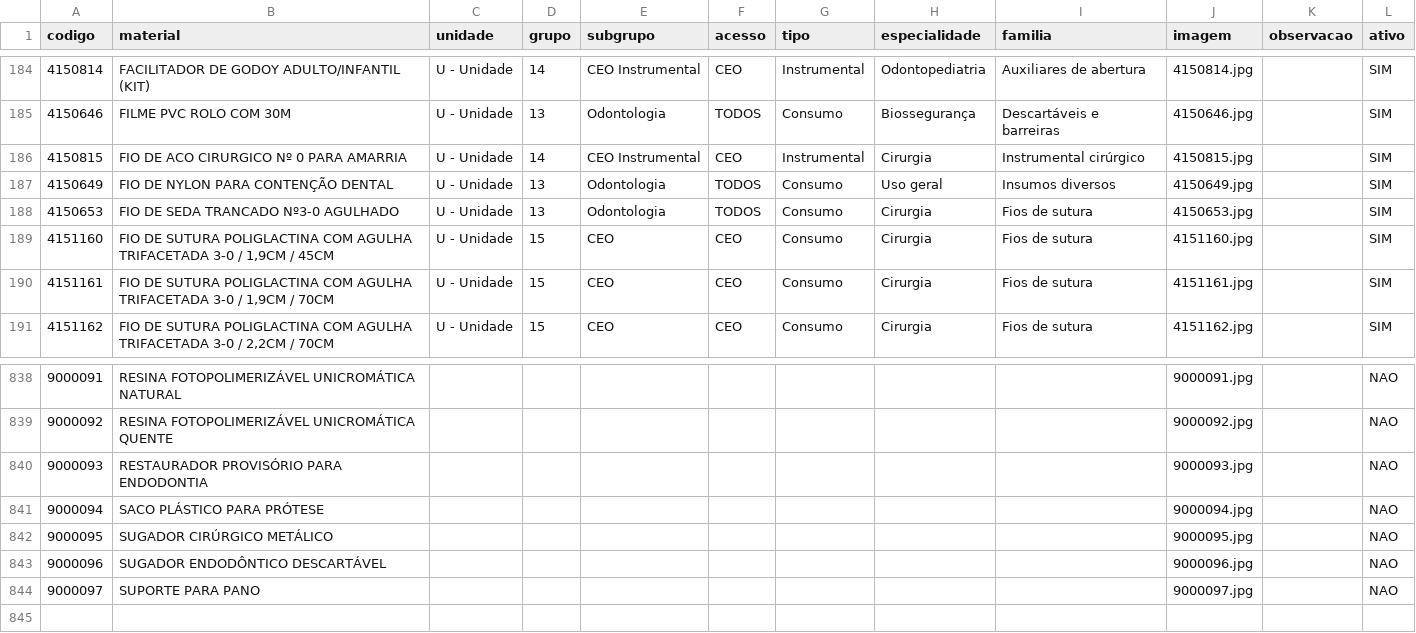
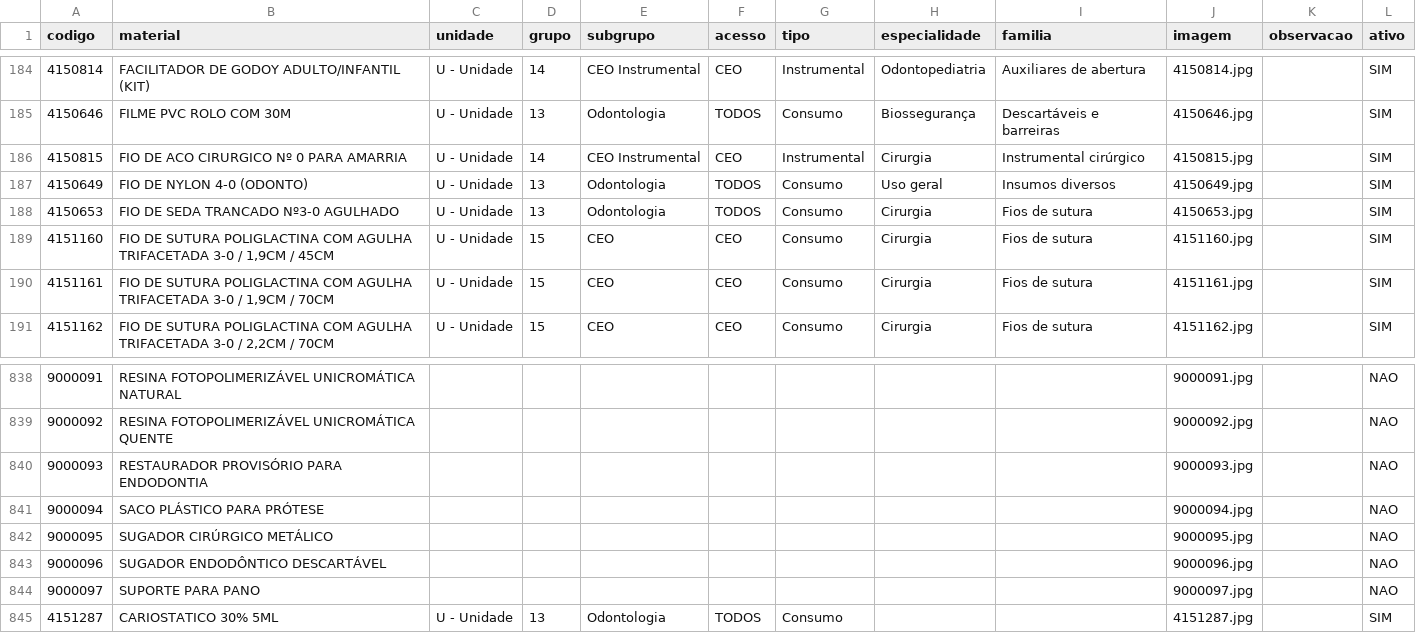
Before and after one commit to csmonteserrat/guiailustrado, a CSV file: produtos.csv, drawn as a sheet; only a part is shown, gaps mark what is left out.

Commit message:
Editor: atualiza produtos.csv (2 itens)

```diff
--- a/produtos.csv
+++ b/produtos.csv
@@ -186,3 +186,3 @@
 4150815,FIO DE ACO CIRURGICO Nº 0 PARA AMARRIA,U - Unidade,14,CEO Instrumental,CEO,Instrumental,Cirurgia,Instrumental cirúrgico,4150815.jpg,,SIM
-4150649,FIO DE NYLON PARA CONTENÇÃO DENTAL,U - Unidade,13,Odontologia,TODOS,Consumo,Uso geral,Insumos diversos,4150649.jpg,,SIM
+4150649,FIO DE NYLON 4-0 (ODONTO),U - Unidade,13,Odontologia,TODOS,Consumo,Uso geral,Insumos diversos,4150649.jpg,,SIM
 4150653,FIO DE SEDA TRANCADO Nº3-0 AGULHADO,U - Unidade,13,Odontologia,TODOS,Consumo,Cirurgia,Fios de sutura,4150653.jpg,,SIM
@@ -844 +844,2 @@
 9000097,SUPORTE PARA PANO,,,,,,,,9000097.jpg,,NAO
+4151287,CARIOSTATICO 30% 5ML,U - Unidade,13,Odontologia,TODOS,Consumo,,,4151287.jpg,,SIM
```
